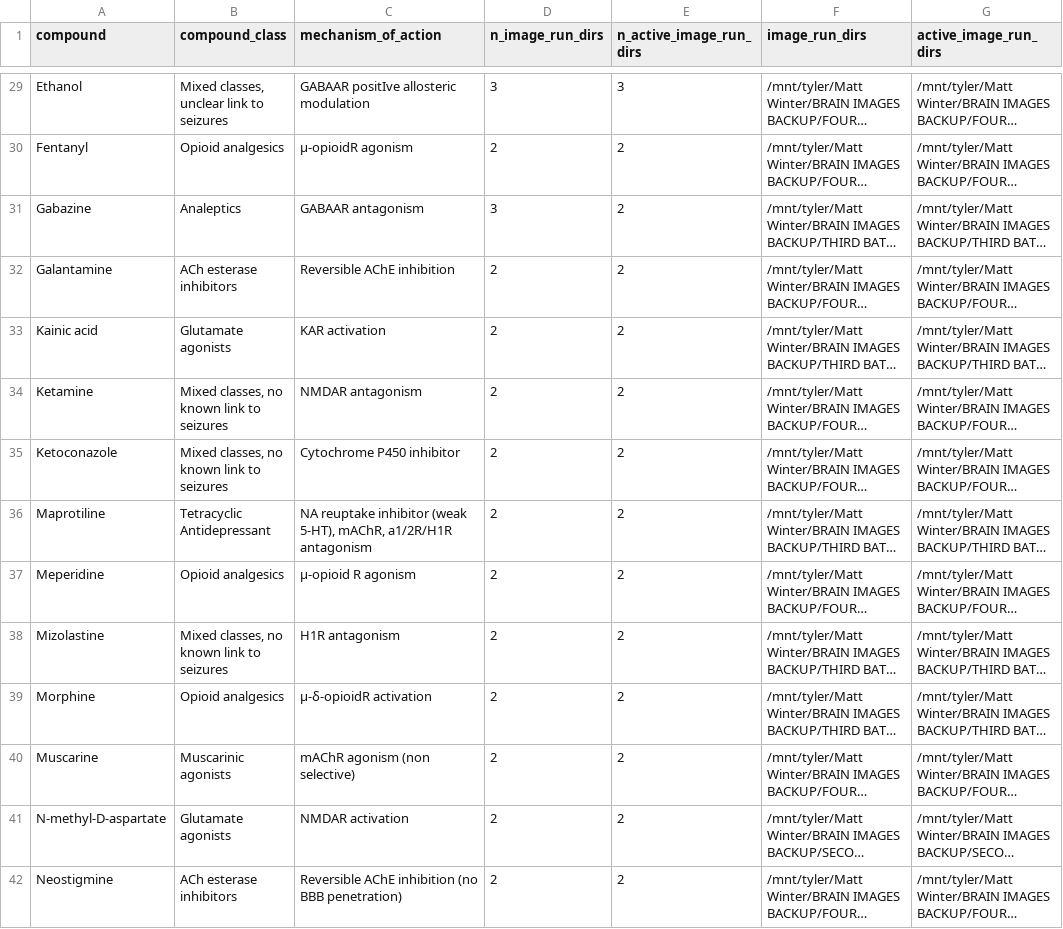
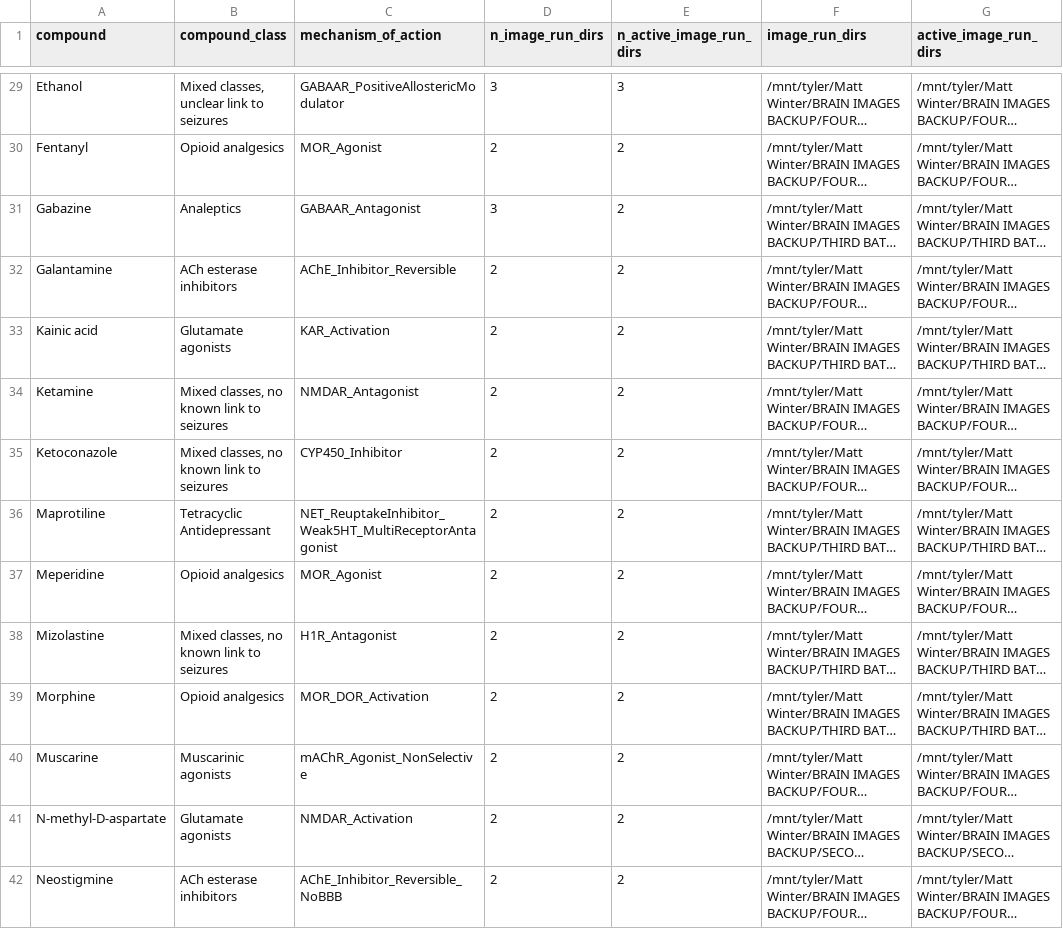
Before and after one commit to fabriziocosta/ZebraFish, a CSV file: compound_image_index.csv, drawn as a sheet; only a part is shown, gaps mark what is left out; long unchanged cells end in …; the diff covers the shown part only; the diff names each change by its address in the sheet, - before the commit and + after, or states it on an @@ line.

```diff
--- a/compound_image_index.csv
+++ b/compound_image_index.csv
-C29 (mechanism_of_action): GABAAR positIve allosteric modulation
+C29 (mechanism_of_action): GABAAR_PositiveAllostericModulator
-C30 (mechanism_of_action): μ-opioidR agonism
+C30 (mechanism_of_action): MOR_Agonist
-C31 (mechanism_of_action): GABAAR antagonism
+C31 (mechanism_of_action): GABAAR_Antagonist
-C32 (mechanism_of_action): Reversible AChE inhibition
+C32 (mechanism_of_action): AChE_Inhibitor_Reversible
-C33 (mechanism_of_action): KAR activation
+C33 (mechanism_of_action): KAR_Activation
-C34 (mechanism_of_action): NMDAR antagonism
+C34 (mechanism_of_action): NMDAR_Antagonist
-C35 (mechanism_of_action): Cytochrome P450 inhibitor
+C35 (mechanism_of_action): CYP450_Inhibitor
-C36 (mechanism_of_action): NA reuptake inhibitor (weak 5-HT), mAChR, a1/2R/H1R antagonism
+C36 (mechanism_of_action): NET_ReuptakeInhibitor_Weak5HT_MultiReceptorAntagonist
-C37 (mechanism_of_action): μ-opioid R agonism
+C37 (mechanism_of_action): MOR_Agonist
-C38 (mechanism_of_action): H1R antagonism
+C38 (mechanism_of_action): H1R_Antagonist
-C39 (mechanism_of_action): μ-δ-opioidR activation
+C39 (mechanism_of_action): MOR_DOR_Activation
-C40 (mechanism_of_action): mAChR agonism (non selective)
+C40 (mechanism_of_action): mAChR_Agonist_NonSelective
-C41 (mechanism_of_action): NMDAR activation
+C41 (mechanism_of_action): NMDAR_Activation
-C42 (mechanism_of_action): Reversible AChE inhibition (no BBB penetration)
+C42 (mechanism_of_action): AChE_Inhibitor_Reversible_NoBBB
```
Also changed, not shown: 58 edited cells elsewhere in this file, compound_image_condition_index.csv, compound_image_run_map.csv, 6 other files.
